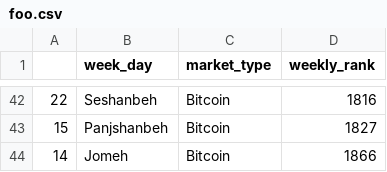
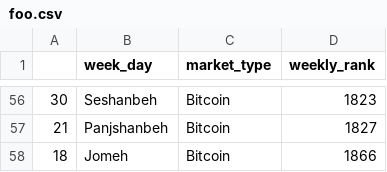
Before and after one commit to alirezadp10/market-trend, a CSV file: foo.csv, drawn as a sheet; only a part is shown, gaps mark what is left out; the diff covers the shown part only.

```diff
--- a/foo.csv
+++ b/foo.csv
@@ -42,3 +56,3 @@
-22,Seshanbeh,Bitcoin,1816
-15,Panjshanbeh,Bitcoin,1827
-14,Jomeh,Bitcoin,1866
+30,Seshanbeh,Bitcoin,1823
+21,Panjshanbeh,Bitcoin,1827
+18,Jomeh,Bitcoin,1866
```
Also changed, not shown: 18 added rows, 4 removed rows and 33 edited cells elsewhere in this file, 3 other files.
